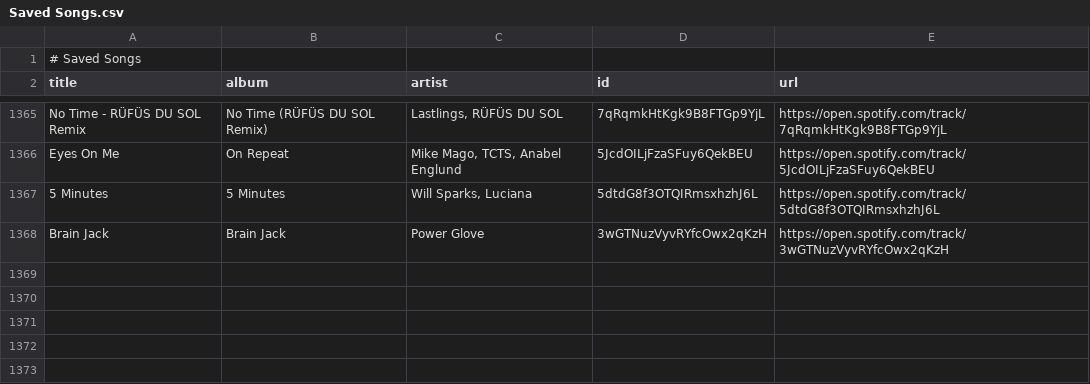
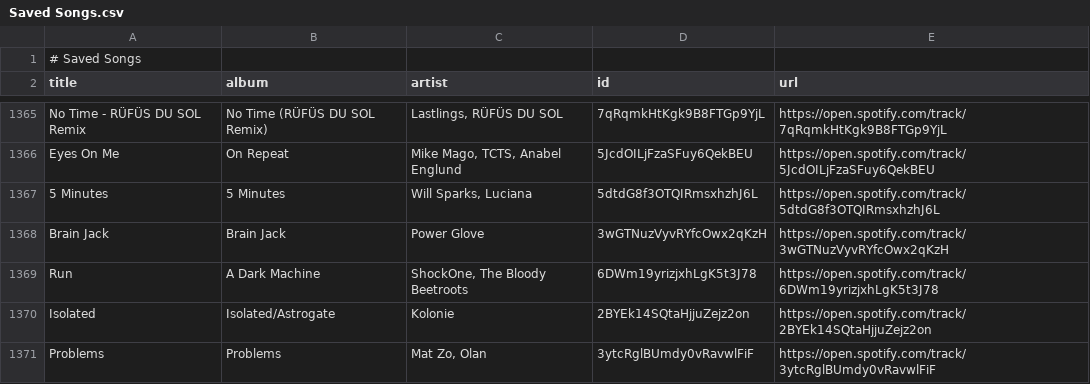
Before and after one commit to unex/dews_beats, a CSV file: Saved Songs.csv, drawn as a sheet; only a part is shown, gaps mark what is left out; the diff names each change by its address in the sheet, - before the commit and + after, or states it on an @@ line.

```diff
--- a/Saved Songs.csv
+++ b/Saved Songs.csv
+row 1369: Run | A Dark Machine | ShockOne, The Bloody Beetroots | 6DWm19yrizjxhLgK5t3J78 | https://open.spotify.com/track/6DWm19yrizjxhLgK5t3J78
+row 1370: Isolated | Isolated/Astrogate | Kolonie | 2BYEk14SQtaHjjuZejz2on | https://open.spotify.com/track/2BYEk14SQtaHjjuZejz2on
+row 1371: Problems | Problems | Mat Zo, Olan | 3ytcRglBUmdy0vRavwlFiF | https://open.spotify.com/track/3ytcRglBUmdy0vRavwlFiF
```
Also changed, not shown: Artists.csv, playlists/Operator.csv, 4 other files.
